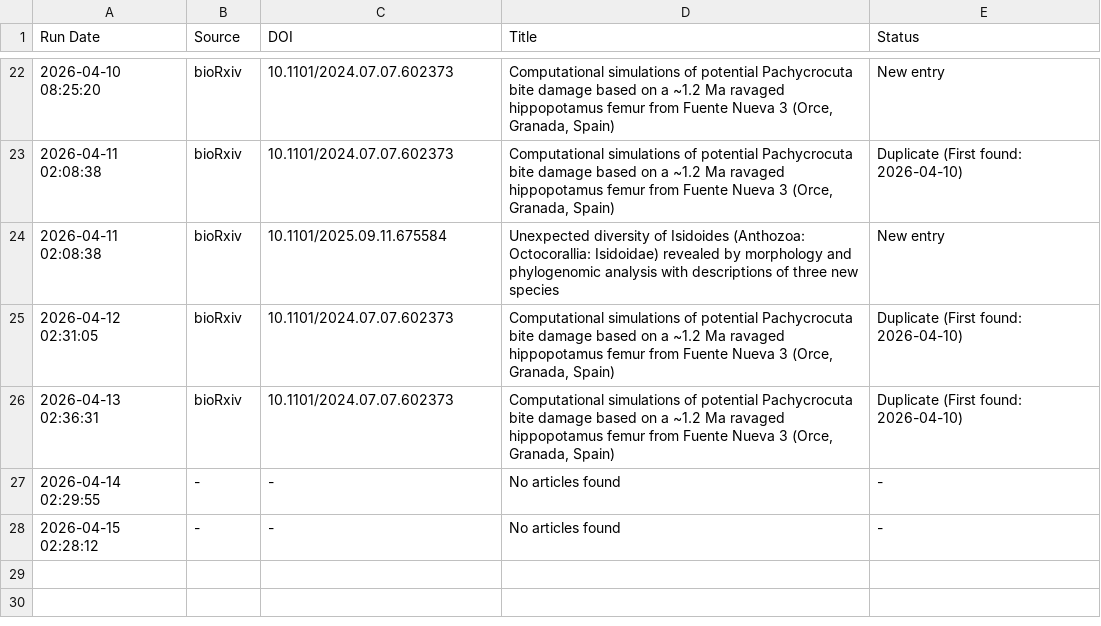
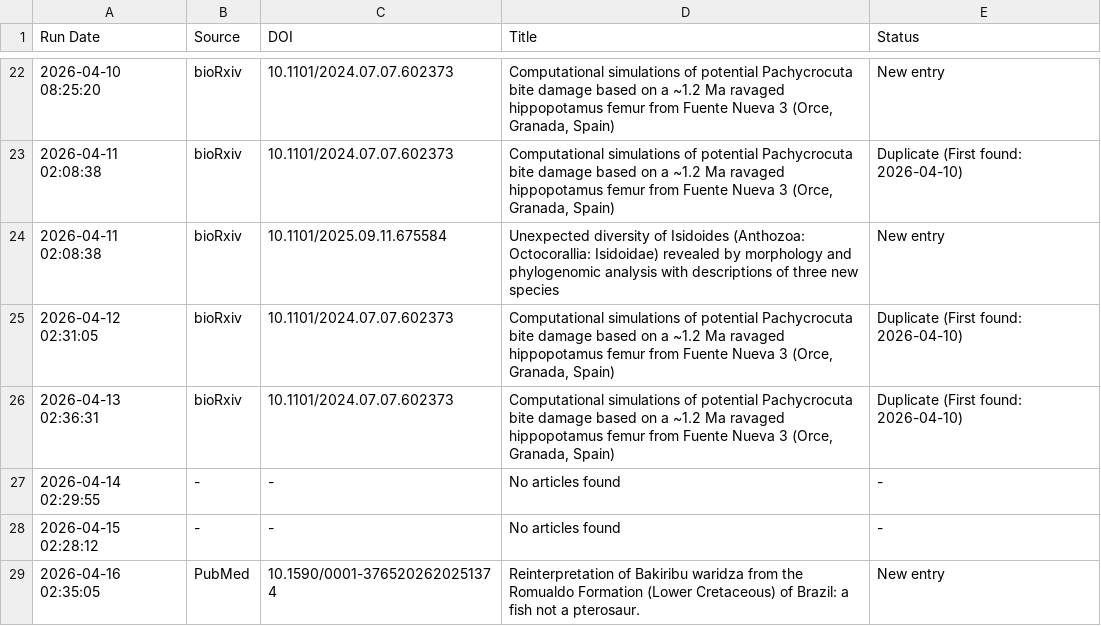
Before and after one commit to freitas-lucas/fossil_searcher, a CSV file: data/run_log.csv, drawn as a sheet; only a part is shown, gaps mark what is left out.

```diff
--- a/data/run_log.csv
+++ b/data/run_log.csv
@@ -28 +28,2 @@ Run Date,Source,DOI,Title,Status
 2026-04-15 02:28:12,-,-,No articles found,-
+2026-04-16 02:35:05,PubMed,10.1590/0001-3765202620251374,Reinterpretation of Bakiribu waridza from the Romualdo Formation (Lower Cretaceous) of Brazil: a fish not a pterosaur.,New entry
```
Also changed, not shown: data/fossils.csv, 1 other file.
